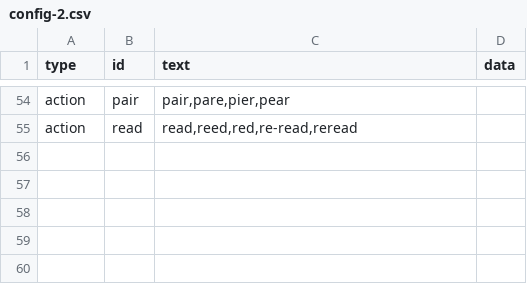
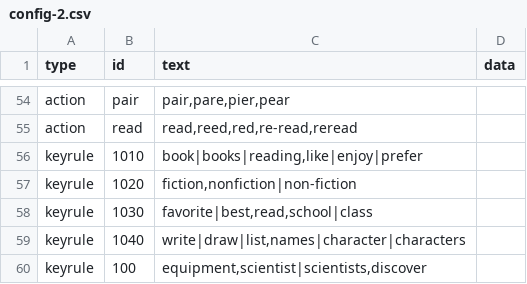
Before and after one commit to bferster/liza, a CSV file: data/config-2.csv, drawn as a sheet; only a part is shown, gaps mark what is left out.

Commit message:
keyrules in config

```diff
--- a/data/config-2.csv
+++ b/data/config-2.csv
@@ -55 +55,6 @@ action,pair,"pair,pare,pier,pear",
 action,read,"read,reed,red,re-read,reread",
+keyrule,1010,"book|books|reading,like|enjoy|prefer",
+keyrule,1020,"fiction,nonfiction|non-fiction",
+keyrule,1030,"favorite|best,read,school|class",
+keyrule,1040,"write|draw|list,names|character|characters",
+keyrule,100,"equipment,scientist|scientists,discover",
```
Also changed, not shown: data/config-1.csv, data/responses-1.csv, 3 other files.
